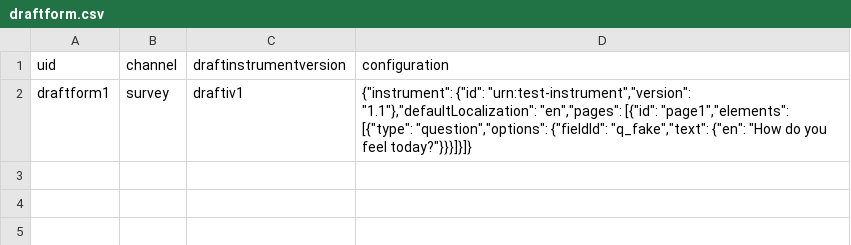
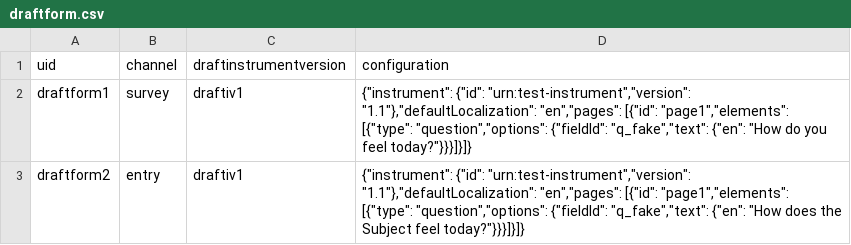
Before and after one commit to prometheusresearch/baseline-codebase, a CSV file: src/rex.forms/demo/static/deploy/draftform.csv, drawn as a sheet.

Commit message:
Updated demo data and fixed demo implementation.

```diff
--- a/src/rex.forms/demo/static/deploy/draftform.csv
+++ b/src/rex.forms/demo/static/deploy/draftform.csv
@@ -2 +2,2 @@ uid,channel,draftinstrumentversion,configuration
 draftform1,survey,draftiv1,"{""instrument"": {""id"": ""urn:test-instrument"",""version"": ""1.1""},""defaultLocalization"": ""en"",""pages"": [{""id"": ""page1"",""elements"": [{""type"": ""question"",""options"": {""fieldId"": ""q_fake"",""text"": {""en"": ""How do you feel today?""}}}]}]}"
+draftform2,entry,draftiv1,"{""instrument"": {""id"": ""urn:test-instrument"",""version"": ""1.1""},""defaultLocalization"": ""en"",""pages"": [{""id"": ""page1"",""elements"": [{""type"": ""question"",""options"": {""fieldId"": ""q_fake"",""text"": {""en"": ""How does the Subject feel today?""}}}]}]}"
```
Also changed, not shown: 1 other file.
